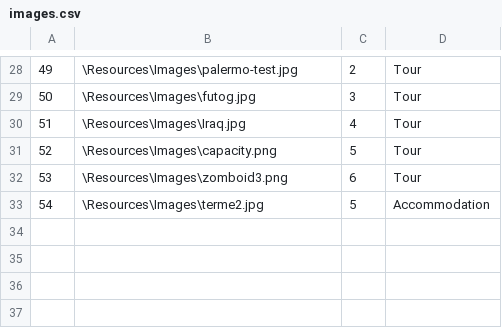
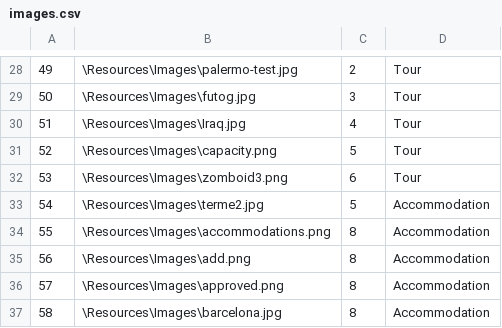
Before and after one commit to kzi-nastava/sims-ra-2024-group-6-team-a, a CSV file: Resources/Data/images.csv, drawn as a sheet; only a part is shown, gaps mark what is left out.

```diff
--- a/Resources/Data/images.csv
+++ b/Resources/Data/images.csv
@@ -33 +33,5 @@
 54|\Resources\Images\terme2.jpg|5|Accommodation
+55|\Resources\Images\accommodations.png|8|Accommodation
+56|\Resources\Images\add.png|8|Accommodation
+57|\Resources\Images\approved.png|8|Accommodation
+58|\Resources\Images\barcelona.jpg|8|Accommodation
```
Also changed, not shown: Resources/Data/accommodation_reservations.csv, 15 other files.
